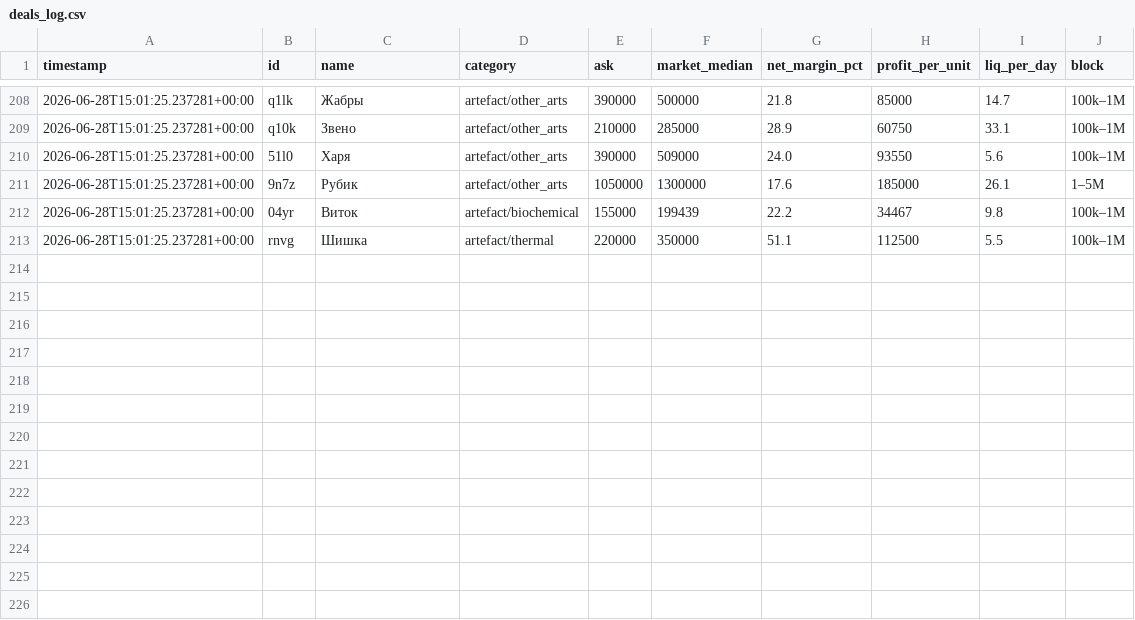
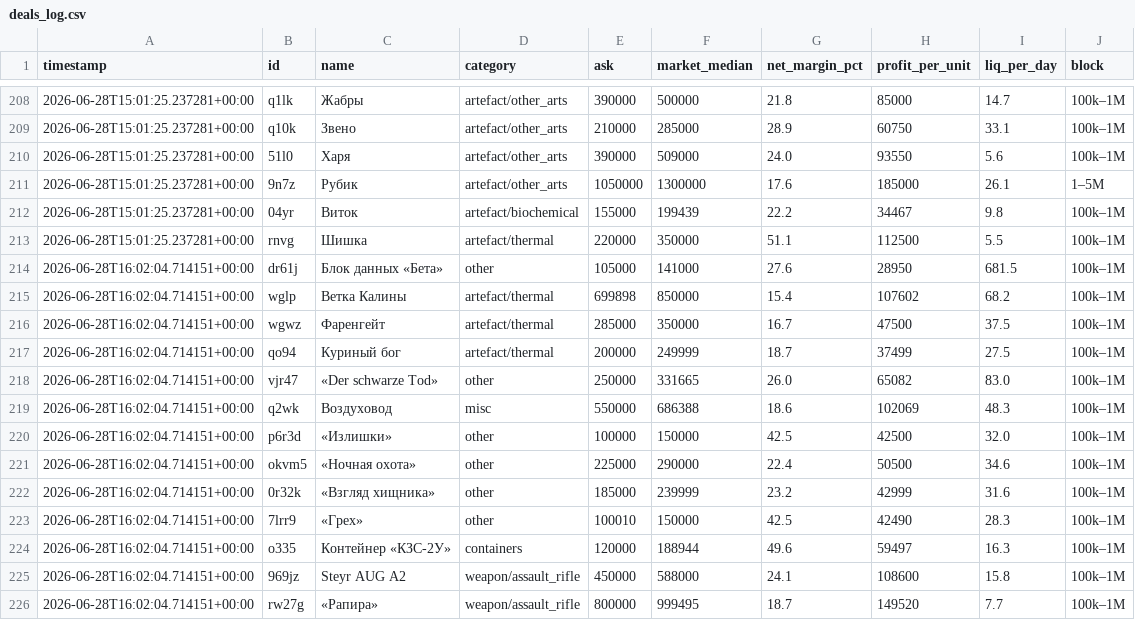
Before and after one commit to gromkyi/sz-deal-bot, a CSV file: deals_log.csv, drawn as a sheet; only a part is shown, gaps mark what is left out; the diff names each change by its address in the sheet, - before the commit and + after, or states it on an @@ line.

```diff
--- a/deals_log.csv
+++ b/deals_log.csv
+row 214: 2026-06-28T16:02:04.714151+00:00 | dr61j | Блок данных «Бета» | other | 105000 | 141000 | 27.6 | 28950 | 681.5 | 100k–1M
+row 215: 2026-06-28T16:02:04.714151+00:00 | wglp | Ветка Калины | artefact/thermal | 699898 | 850000 | 15.4 | 107602 | 68.2 | 100k–1M
+row 216: 2026-06-28T16:02:04.714151+00:00 | wgwz | Фаренгейт | artefact/thermal | 285000 | 350000 | 16.7 | 47500 | 37.5 | 100k–1M
+row 217: 2026-06-28T16:02:04.714151+00:00 | qo94 | Куриный бог | artefact/thermal | 200000 | 249999 | 18.7 | 37499 | 27.5 | 100k–1M
+row 218: 2026-06-28T16:02:04.714151+00:00 | vjr47 | «Der schwarze Tod» | other | 250000 | 331665 | 26.0 | 65082 | 83.0 | 100k–1M
+row 219: 2026-06-28T16:02:04.714151+00:00 | q2wk | Воздуховод | misc | 550000 | 686388 | 18.6 | 102069 | 48.3 | 100k–1M
+row 220: 2026-06-28T16:02:04.714151+00:00 | p6r3d | «Излишки» | other | 100000 | 150000 | 42.5 | 42500 | 32.0 | 100k–1M
+row 221: 2026-06-28T16:02:04.714151+00:00 | okvm5 | «Ночная охота» | other | 225000 | 290000 | 22.4 | 50500 | 34.6 | 100k–1M
+row 222: 2026-06-28T16:02:04.714151+00:00 | 0r32k | «Взгляд хищника» | other | 185000 | 239999 | 23.2 | 42999 | 31.6 | 100k–1M
+row 223: 2026-06-28T16:02:04.714151+00:00 | 7lrr9 | «Грех» | other | 100010 | 150000 | 42.5 | 42490 | 28.3 | 100k–1M
+row 224: 2026-06-28T16:02:04.714151+00:00 | o335 | Контейнер «КЗС-2У» | containers | 120000 | 188944 | 49.6 | 59497 | 16.3 | 100k–1M
+row 225: 2026-06-28T16:02:04.714151+00:00 | 969jz | Steyr AUG A2 | weapon/assault_rifle | 450000 | 588000 | 24.1 | 108600 | 15.8 | 100k–1M
+row 226: 2026-06-28T16:02:04.714151+00:00 | rw27g | «Рапира» | weapon/assault_rifle | 800000 | 999495 | 18.7 | 149520 | 7.7 | 100k–1M
```
Also changed, not shown: 1 other file.
